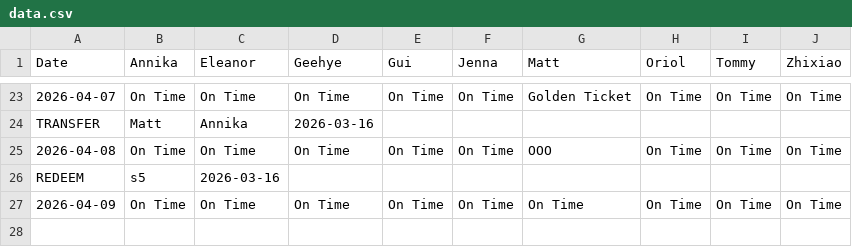
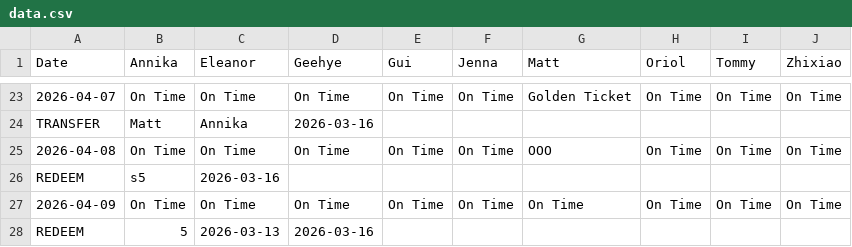
Before and after one commit to jeeshau/bolt-clock-in, a CSV file: data.csv, drawn as a sheet; only a part is shown, gaps mark what is left out.

Commit message:
Redeem 5 for 2026-03-13

```diff
--- a/data.csv
+++ b/data.csv
@@ -27 +27,2 @@ REDEEM,s5,2026-03-16
 2026-04-09,On Time,On Time,On Time,On Time,On Time,On Time,On Time,On Time,On Time
+REDEEM,5,2026-03-13,2026-03-16
```
